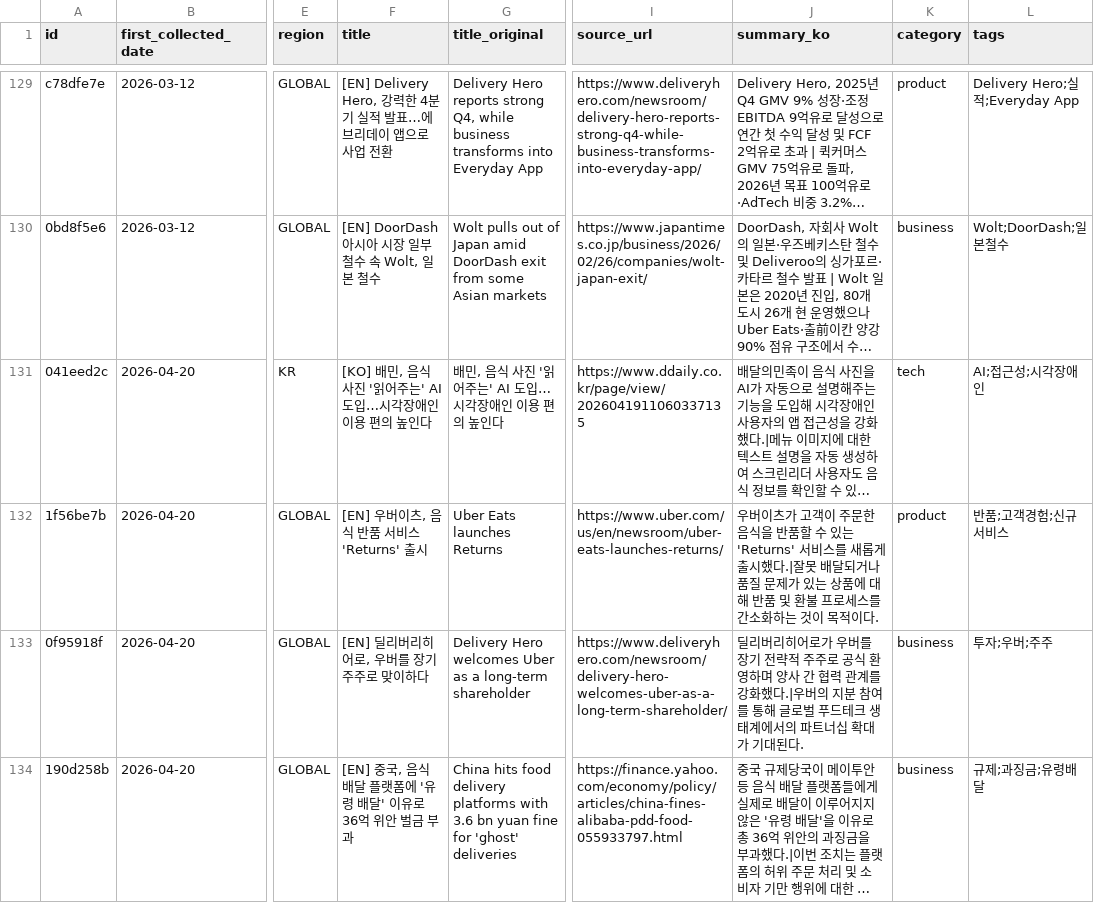
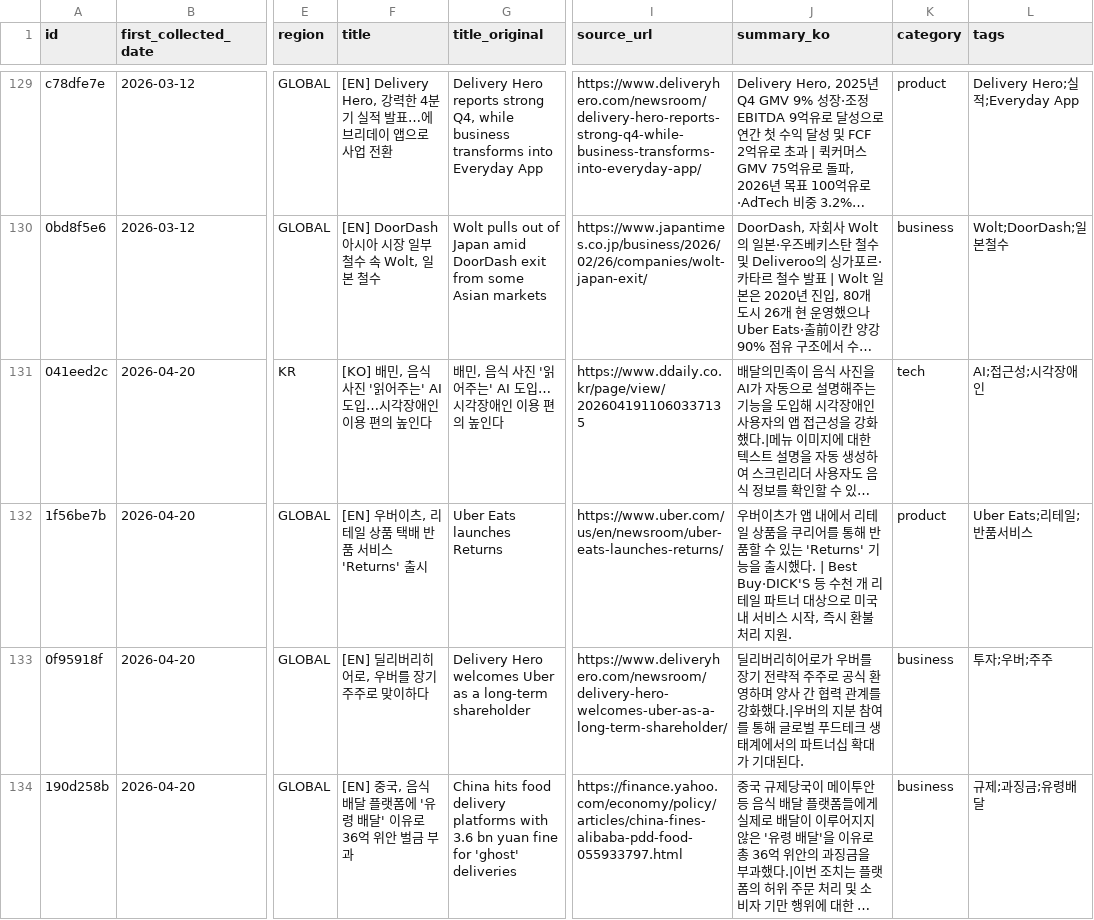
Before and after one commit to mafleur/baemin-product-insight-news-scraping, a CSV file: food_news_db.csv, drawn as a sheet; only a part is shown, gaps mark what is left out; long unchanged cells end in …; the diff names each change by its address in the sheet, - before the commit and + after, or states it on an @@ line.

```diff
--- a/food_news_db.csv
+++ b/food_news_db.csv
-F132 (title): [EN] 우버이츠, 음식 반품 서비스 'Returns' 출시
+F132 (title): [EN] 우버이츠, 리테일 상품 택배 반품 서비스 'Returns' 출시
-J132 (summary_ko): …이츠가 고객이 주문한 음식을 반품할 수 있는 'Returns' 서비스를 새롭게 출시했다.|잘못 배달되거나 품질 문제가 있는 상품에 대해 반품 및 환불 프로세스를 간소화하는 것이 목적이다.
+J132 (summary_ko): …이츠가 앱 내에서 리테일 상품을 쿠리어를 통해 반품할 수 있는 'Returns' 기능을 출시했다. | Best Buy·DICK'S 등 수천 개 리테일 파트너 대상으로 미국 내 서비스 시작, 즉시 환불 처리 지원.
-L132 (tags): 반품;고객경험;신규서비스
+L132 (tags): Uber Eats;리테일;반품서비스
```
